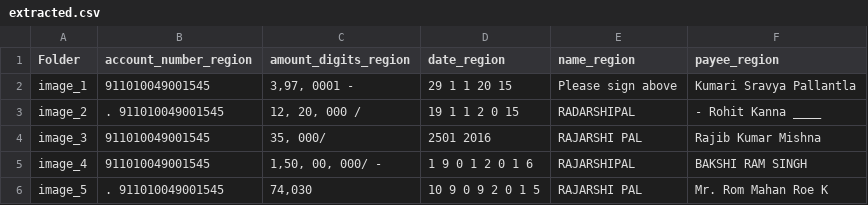
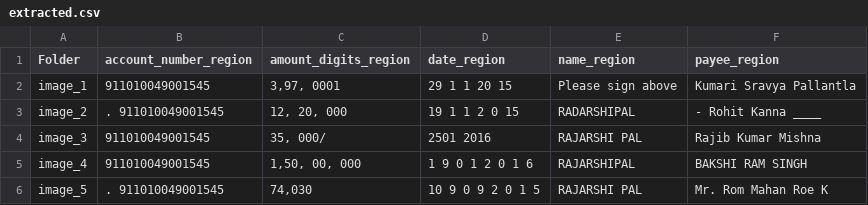
Before and after one commit to Saikrishnareddy00/Automated-Bank-Check-Processor-Py-Automation-, a CSV file: extracted.csv, drawn as a sheet.

Commit message:
Update extracted.csv

```diff
--- a/extracted.csv
+++ b/extracted.csv
@@ -1,6 +1,6 @@
 Folder,account_number_region,amount_digits_region,date_region,name_region,payee_region
-image_1,911010049001545,"3,97, 0001 -",29 1 1 20 15,Please sign above,Kumari Sravya Pallantla
-image_2,. 911010049001545,"12, 20, 000 /",19 1 1 2 0 15,RADARSHIPAL,- Rohit Kanna ____
+image_1,911010049001545,"3,97, 0001 ",29 1 1 20 15,Please sign above,Kumari Sravya Pallantla
+image_2,. 911010049001545,"12, 20, 000 ",19 1 1 2 0 15,RADARSHIPAL,- Rohit Kanna ____
 image_3,911010049001545,"35, 000/",2501 2016,RAJARSHI PAL,Rajib Kumar Mishna
-image_4,911010049001545,"1,50, 00, 000/ -",1 9 0 1 2 0 1 6,RAJARSHIPAL,BAKSHI RAM SINGH
+image_4,911010049001545,"1,50, 00, 000 ",1 9 0 1 2 0 1 6,RAJARSHIPAL,BAKSHI RAM SINGH
 image_5,. 911010049001545,"74,030",10 9 0 9 2 0 1 5,RAJARSHI PAL,Mr. Rom Mahan Roe K
```
